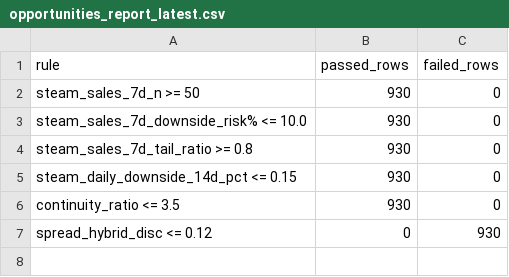
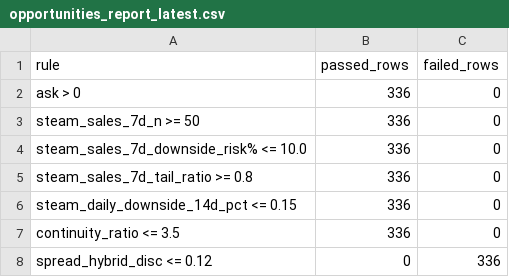
Before and after one commit to romkahaha/cs-skins-monitoring-bot, a CSV file: automation_runtime/opportunities_report_latest.csv, drawn as a sheet.

Commit message:
Capture server monitoring runtime [skip ci]

```diff
--- a/automation_runtime/opportunities_report_latest.csv
+++ b/automation_runtime/opportunities_report_latest.csv
@@ -1,7 +1,8 @@
 rule,passed_rows,failed_rows
-steam_sales_7d_n >= 50,930,0
-steam_sales_7d_downside_risk% <= 10.0,930,0
-steam_sales_7d_tail_ratio >= 0.8,930,0
-steam_daily_downside_14d_pct <= 0.15,930,0
-continuity_ratio <= 3.5,930,0
-spread_hybrid_disc <= 0.12,0,930
+ask > 0,336,0
+steam_sales_7d_n >= 50,336,0
+steam_sales_7d_downside_risk% <= 10.0,336,0
+steam_sales_7d_tail_ratio >= 0.8,336,0
+steam_daily_downside_14d_pct <= 0.15,336,0
+continuity_ratio <= 3.5,336,0
+spread_hybrid_disc <= 0.12,0,336
```
Also changed, not shown: 3 other files.
